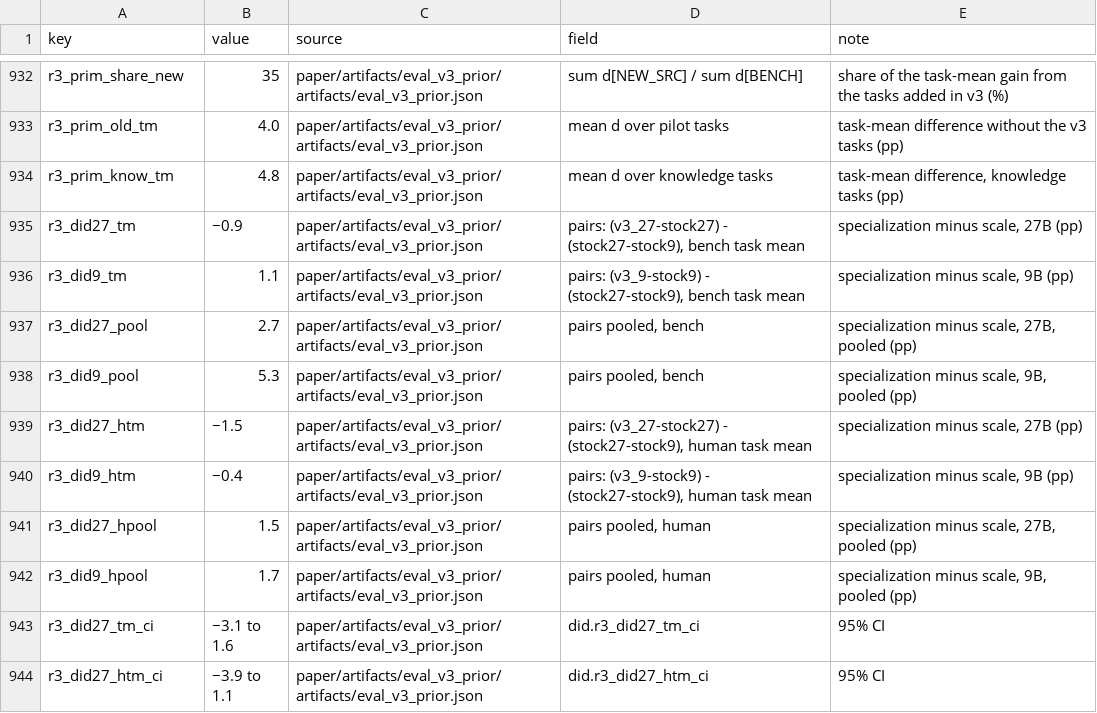
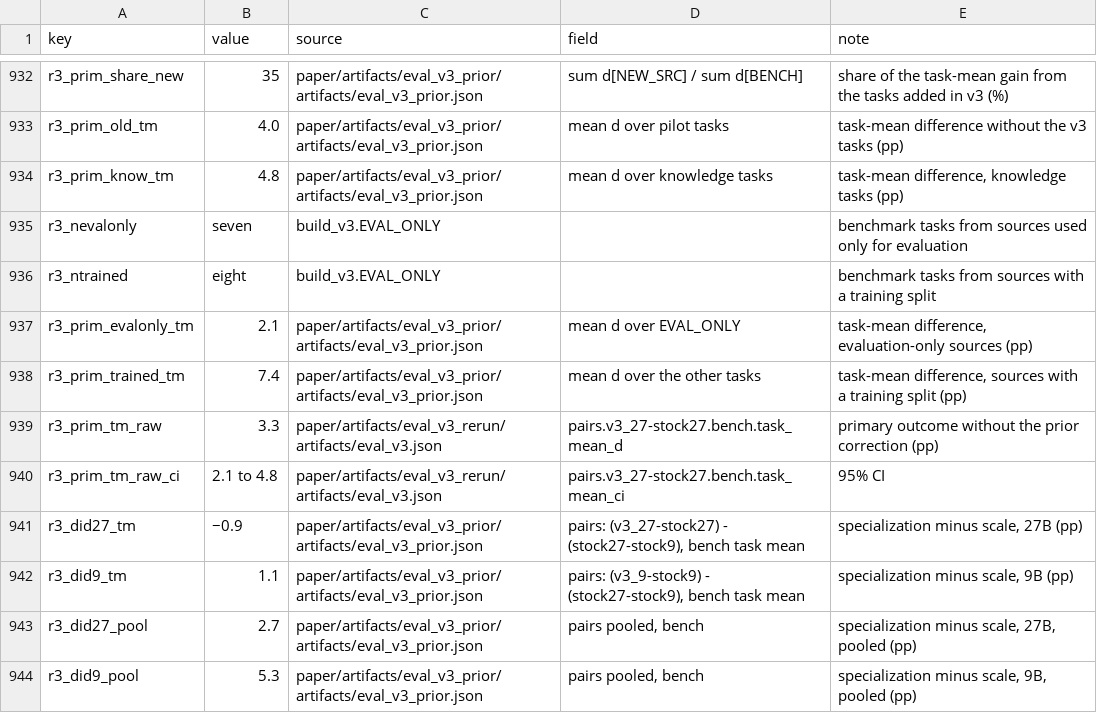
Before and after one commit to udiram/RadKev, a CSV file: paper/v3/numbers_v3.csv, drawn as a sheet; only a part is shown, gaps mark what is left out; the shorter side is filled out with more unchanged rows; the diff names each change by its address in the sheet, - before the commit and + after, or states it on an @@ line.

```diff
--- a/paper/v3/numbers_v3.csv
+++ b/paper/v3/numbers_v3.csv
+row 935: r3_nevalonly | seven | build_v3.EVAL_ONLY |  | benchmark tasks from sources used only for evaluation
+row 936: r3_ntrained | eight | build_v3.EVAL_ONLY |  | benchmark tasks from sources with a training split
+row 937: r3_prim_evalonly_tm | 2.1 | paper/artifacts/eval_v3_prior/artifacts/eval_v3_prior.json | mean d over EVAL_ONLY | task-mean difference, evaluation-only sources (pp)
+row 938: r3_prim_trained_tm | 7.4 | paper/artifacts/eval_v3_prior/artifacts/eval_v3_prior.json | mean d over the other tasks | task-mean difference, sources with a training split (pp)
+row 939: r3_prim_tm_raw | 3.3 | paper/artifacts/eval_v3_rerun/artifacts/eval_v3.json | pairs.v3_27-stock27.bench.task_mean_d | primary outcome without the prior correction (pp)
+row 940: r3_prim_tm_raw_ci | 2.1 to 4.8 | paper/artifacts/eval_v3_rerun/artifacts/eval_v3.json | pairs.v3_27-stock27.bench.task_mean_ci | 95% CI
```
Also changed, not shown: results/manuscript/TableS6_latency.csv, results/numbers_v3.csv, 9 other files.
